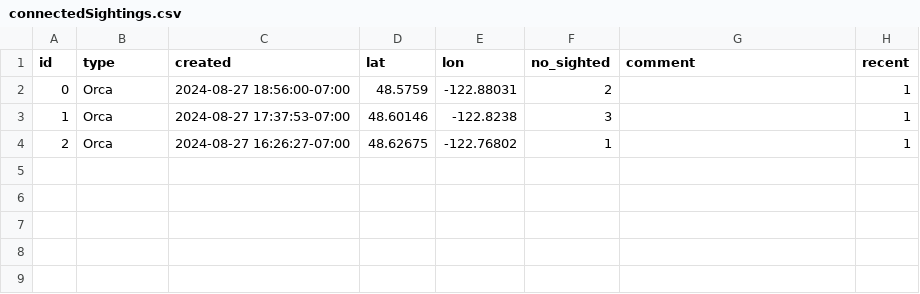
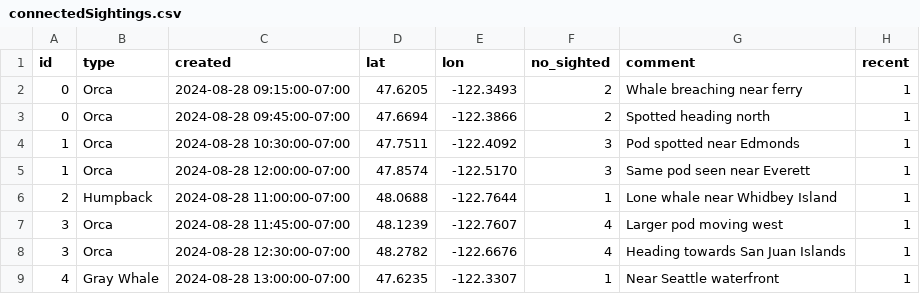
Before and after one commit to puzzledcherry/cetacean360, a CSV file: data/connectedSightings.csv, drawn as a sheet.

```diff
--- a/data/connectedSightings.csv
+++ b/data/connectedSightings.csv
@@ -1,4 +1,9 @@
 id,type,created,lat,lon,no_sighted,comment,recent
-0,Orca,2024-08-27 18:56:00-07:00,48.5759,-122.88031,2,,1
-1,Orca,2024-08-27 17:37:53-07:00,48.60146,-122.8238,3,,1
-2,Orca,2024-08-27 16:26:27-07:00,48.62675,-122.76802,1,,1
+0,Orca,2024-08-28 09:15:00-07:00,47.6205,-122.3493,2,Whale breaching near ferry,1
+0,Orca,2024-08-28 09:45:00-07:00,47.6694,-122.3866,2,Spotted heading north,1
+1,Orca,2024-08-28 10:30:00-07:00,47.7511,-122.4092,3,Pod spotted near Edmonds,1
+1,Orca,2024-08-28 12:00:00-07:00,47.8574,-122.5170,3,Same pod seen near Everett,1
+2,Humpback,2024-08-28 11:00:00-07:00,48.0688,-122.7644,1,Lone whale near Whidbey Island,1
+3,Orca,2024-08-28 11:45:00-07:00,48.1239,-122.7607,4,Larger pod moving west,1
+3,Orca,2024-08-28 12:30:00-07:00,48.2782,-122.6676,4,Heading towards San Juan Islands,1
+4,Gray Whale,2024-08-28 13:00:00-07:00,47.6235,-122.3307,1,Near Seattle waterfront,1
```
Also changed, not shown: 2 other files.
